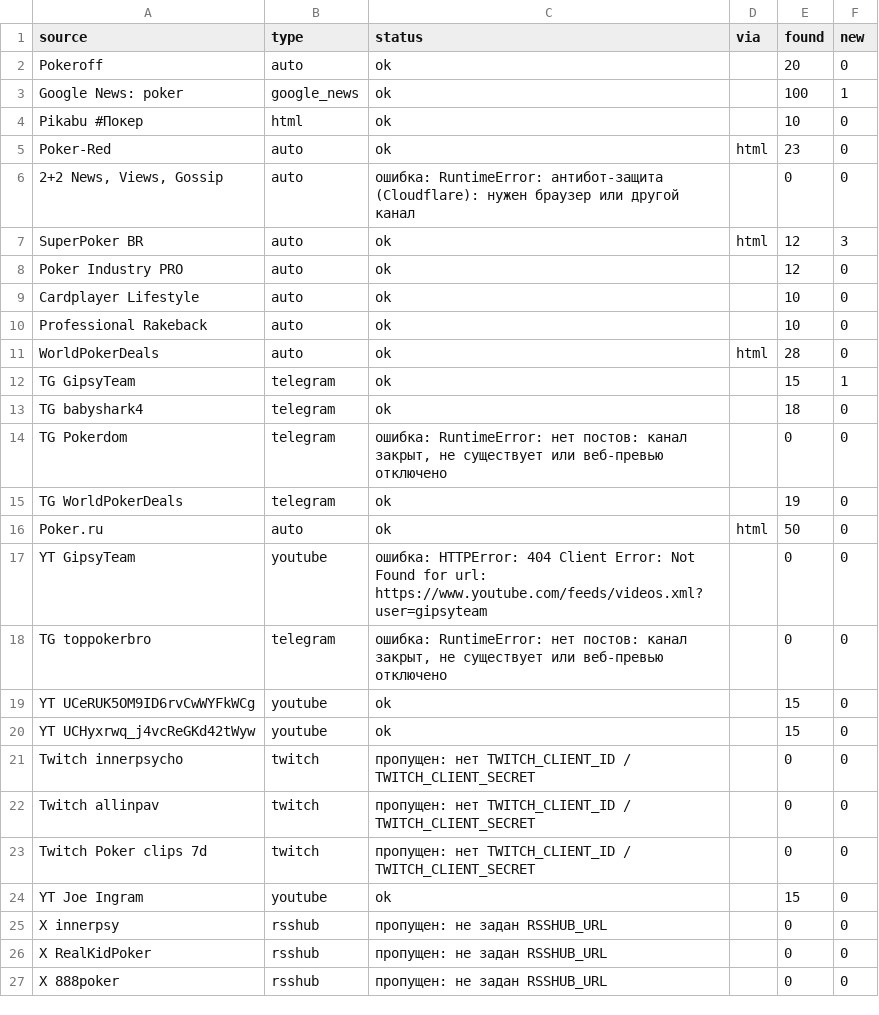
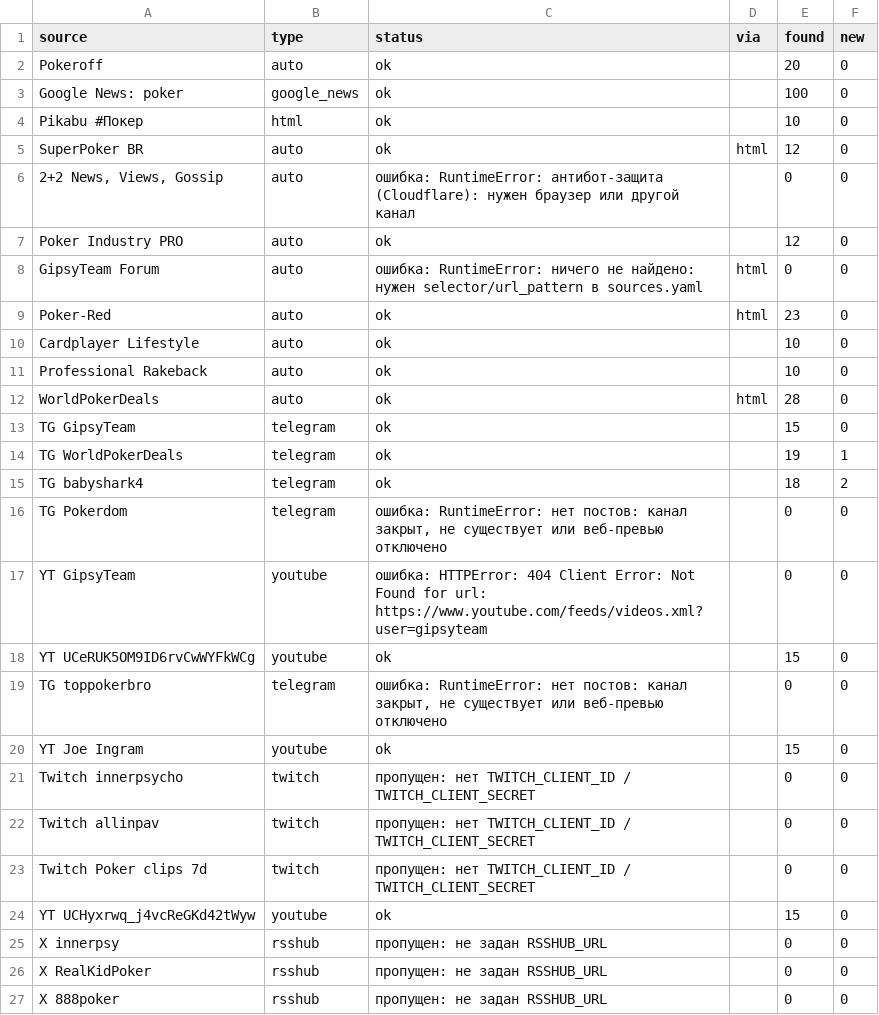
Before and after one commit to marta702/pokeroff-news, a CSV file: out/last_run_status.csv, drawn as a sheet; only a part is shown; the diff covers the shown part only.

```diff
--- a/out/last_run_status.csv
+++ b/out/last_run_status.csv
@@ -2,8 +2,9 @@
 Pokeroff,auto,ok,,20,0
-Google News: poker,google_news,ok,,100,1
+Google News: poker,google_news,ok,,100,0
 Pikabu #Покер,html,ok,,10,0
+SuperPoker BR,auto,ok,html,12,0
+"2+2 News, Views, Gossip",auto,ошибка: RuntimeError: антибот-защита (Cloudflare): нужен браузер или другой канал,,0,0
+Poker Industry PRO,auto,ok,,12,0
+GipsyTeam Forum,auto,ошибка: RuntimeError: ничего не найдено: нужен selector/url_pattern в sources.yaml,html,0,0
 Poker-Red,auto,ok,html,23,0
-"2+2 News, Views, Gossip",auto,ошибка: RuntimeError: антибот-защита (Cloudflare): нужен браузер или другой канал,,0,0
-SuperPoker BR,auto,ok,html,12,3
-Poker Industry PRO,auto,ok,,12,0
 Cardplayer Lifestyle,auto,ok,,10,0
@@ -11,11 +12,10 @@ Professional Rakeback,auto,ok,,10,0
 WorldPokerDeals,auto,ok,html,28,0
-TG GipsyTeam,telegram,ok,,15,1
-TG babyshark4,telegram,ok,,18,0
+TG GipsyTeam,telegram,ok,,15,0
+TG WorldPokerDeals,telegram,ok,,19,1
+TG babyshark4,telegram,ok,,18,2
 TG Pokerdom,telegram,"ошибка: RuntimeError: нет постов: канал закрыт, не существует или веб-превью отключено",,0,0
-TG WorldPokerDeals,telegram,ok,,19,0
-Poker.ru,auto,ok,html,50,0
 YT GipsyTeam,youtube,ошибка: HTTPError: 404 Client Error: Not Found for url: https://www.youtube.com/feeds/videos.xml?user=gipsyteam,,0,0
+YT UCeRUK5OM9ID6rvCwWYFkWCg,youtube,ok,,15,0
 TG toppokerbro,telegram,"ошибка: RuntimeError: нет постов: канал закрыт, не существует или веб-превью отключено",,0,0
-YT UCeRUK5OM9ID6rvCwWYFkWCg,youtube,ok,,15,0
-YT UCHyxrwq_j4vcReGKd42tWyw,youtube,ok,,15,0
+YT Joe Ingram,youtube,ok,,15,0
 Twitch innerpsycho,twitch,пропущен: нет TWITCH_CLIENT_ID / TWITCH_CLIENT_SECRET,,0,0
@@ -23,3 +23,3 @@ Twitch allinpav,twitch,пропущен: нет TWITCH_CLIENT_ID / TWITCH_CLIENT
 Twitch Poker clips 7d,twitch,пропущен: нет TWITCH_CLIENT_ID / TWITCH_CLIENT_SECRET,,0,0
-YT Joe Ingram,youtube,ok,,15,0
+YT UCHyxrwq_j4vcReGKd42tWyw,youtube,ok,,15,0
 X innerpsy,rsshub,пропущен: не задан RSSHUB_URL,,0,0
```
Also changed, not shown: 1 removed row, 1 moved row and 2 edited cells elsewhere in this file, 2 other files.
